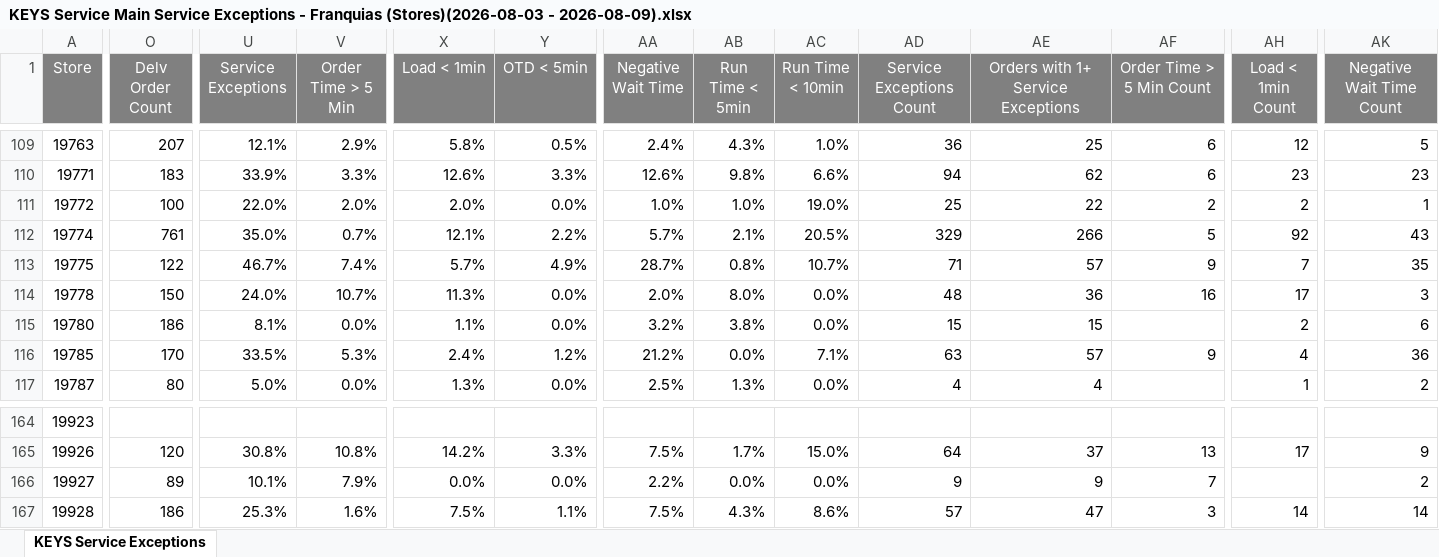
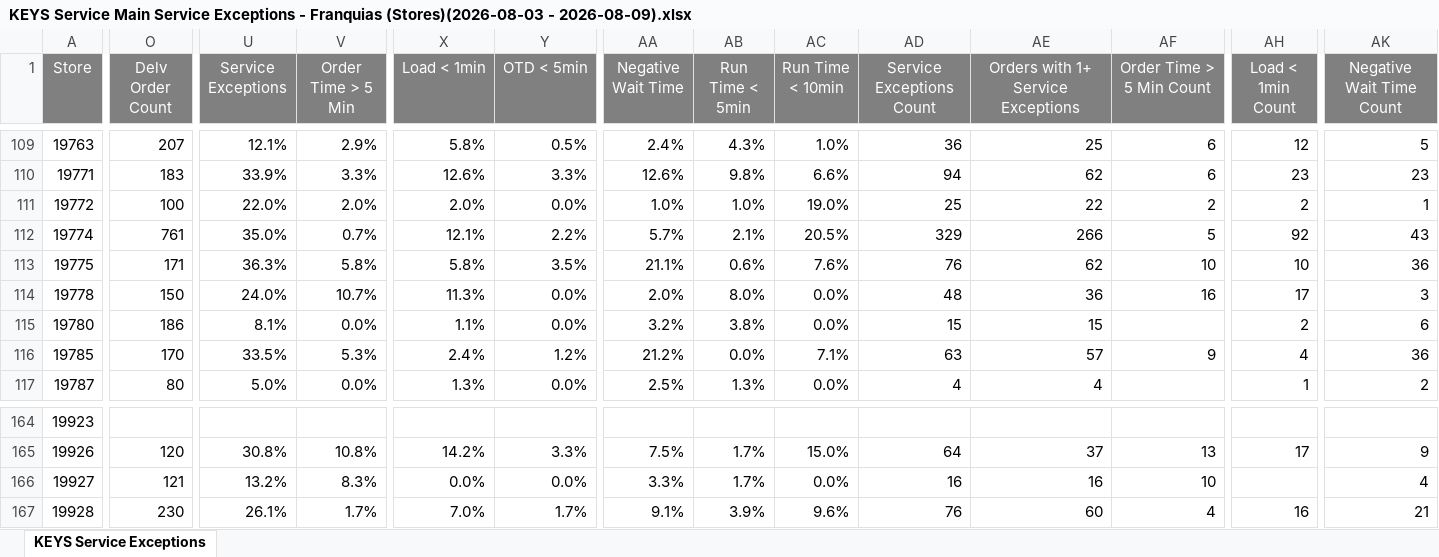
Before and after one commit to murilosporto-cpu/adt-extr-exceptions, an Excel workbook: franquias/pwr_reports/KEYS Service Main Service Exceptions - Franquias (Stores)(2026-08-03 - 2026-08-09).xlsx, sheet KEYS Service Exceptions, drawn as a sheet; only a part is shown, gaps mark what is left out; values as stored, in another font and other column widths than the file's, no borders; the diff covers the shown part only; the diff names each change by its address in the sheet, - before the commit and + after, or states it on an @@ line.

```diff
--- a/franquias/pwr_reports/KEYS Service Main Service Exceptions - Franquias (Stores)(2026-08-03 - 2026-08-09).xlsx (sheet KEYS Service Exceptions)
+++ b/franquias/pwr_reports/KEYS Service Main Service Exceptions - Franquias (Stores)(2026-08-03 - 2026-08-09).xlsx (sheet KEYS Service Exceptions)
-O113 (Delv Order Count): 122
+O113 (Delv Order Count): 171
-U113 (Service Exceptions): 46.7%
+U113 (Service Exceptions): 36.3%
-V113 (Order Time > 5 Min): 7.4%
+V113 (Order Time > 5 Min): 5.8%
-X113 (Load < 1min): 5.7%
+X113 (Load < 1min): 5.8%
-Y113 (OTD < 5min): 4.9%
+Y113 (OTD < 5min): 3.5%
-AA113 (Negative Wait Time): 28.7%
+AA113 (Negative Wait Time): 21.1%
-AB113 (Run Time < 5min): 0.8%
+AB113 (Run Time < 5min): 0.6%
-AC113 (Run Time < 10min): 10.7%
+AC113 (Run Time < 10min): 7.6%
-AD113 (Service Exceptions Count): 71
+AD113 (Service Exceptions Count): 76
-AE113: 57
+AE113: 62
-AF113 (Order Time > 5 Min Count): 9
+AF113 (Order Time > 5 Min Count): 10
-AH113 (Load < 1min Count): 7
+AH113 (Load < 1min Count): 10
-AK113 (Negative Wait Time Count): 35
+AK113 (Negative Wait Time Count): 36
-O166 (Delv Order Count): 89
+O166 (Delv Order Count): 121
-U166 (Service Exceptions): 10.1%
+U166 (Service Exceptions): 13.2%
-V166 (Order Time > 5 Min): 7.9%
+V166 (Order Time > 5 Min): 8.3%
-AA166 (Negative Wait Time): 2.2%
+AA166 (Negative Wait Time): 3.3%
-AB166 (Run Time < 5min): 0.0%
+AB166 (Run Time < 5min): 1.7%
-AD166 (Service Exceptions Count): 9
+AD166 (Service Exceptions Count): 16
-AE166: 9
+AE166: 16
-AF166 (Order Time > 5 Min Count): 7
+AF166 (Order Time > 5 Min Count): 10
-AK166 (Negative Wait Time Count): 2
+AK166 (Negative Wait Time Count): 4
-O167 (Delv Order Count): 186
+O167 (Delv Order Count): 230
-U167 (Service Exceptions): 25.3%
+U167 (Service Exceptions): 26.1%
-V167 (Order Time > 5 Min): 1.6%
+V167 (Order Time > 5 Min): 1.7%
-X167 (Load < 1min): 7.5%
+X167 (Load < 1min): 7.0%
-Y167 (OTD < 5min): 1.1%
+Y167 (OTD < 5min): 1.7%
-AA167 (Negative Wait Time): 7.5%
+AA167 (Negative Wait Time): 9.1%
-AB167 (Run Time < 5min): 4.3%
+AB167 (Run Time < 5min): 3.9%
-AC167 (Run Time < 10min): 8.6%
+AC167 (Run Time < 10min): 9.6%
-AD167 (Service Exceptions Count): 57
+AD167 (Service Exceptions Count): 76
-AE167: 47
+AE167: 60
-AF167 (Order Time > 5 Min Count): 3
+AF167 (Order Time > 5 Min Count): 4
-AH167 (Load < 1min Count): 14
+AH167 (Load < 1min Count): 16
-AK167 (Negative Wait Time Count): 14
+AK167 (Negative Wait Time Count): 21
```
Also changed, not shown: 674 edited cells elsewhere in this sheet, franquias/pwr_reports/Keys Summary - Franquias (Stores)(2026-08-03 - 2026-08-09).xlsx, 17 other files.
